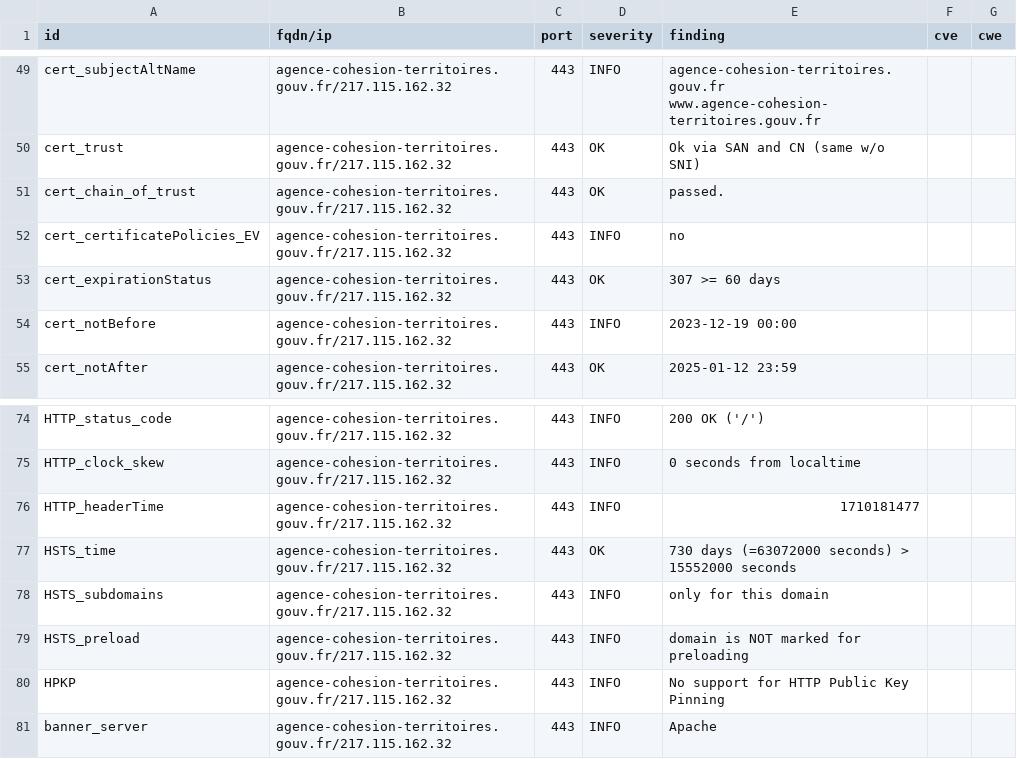
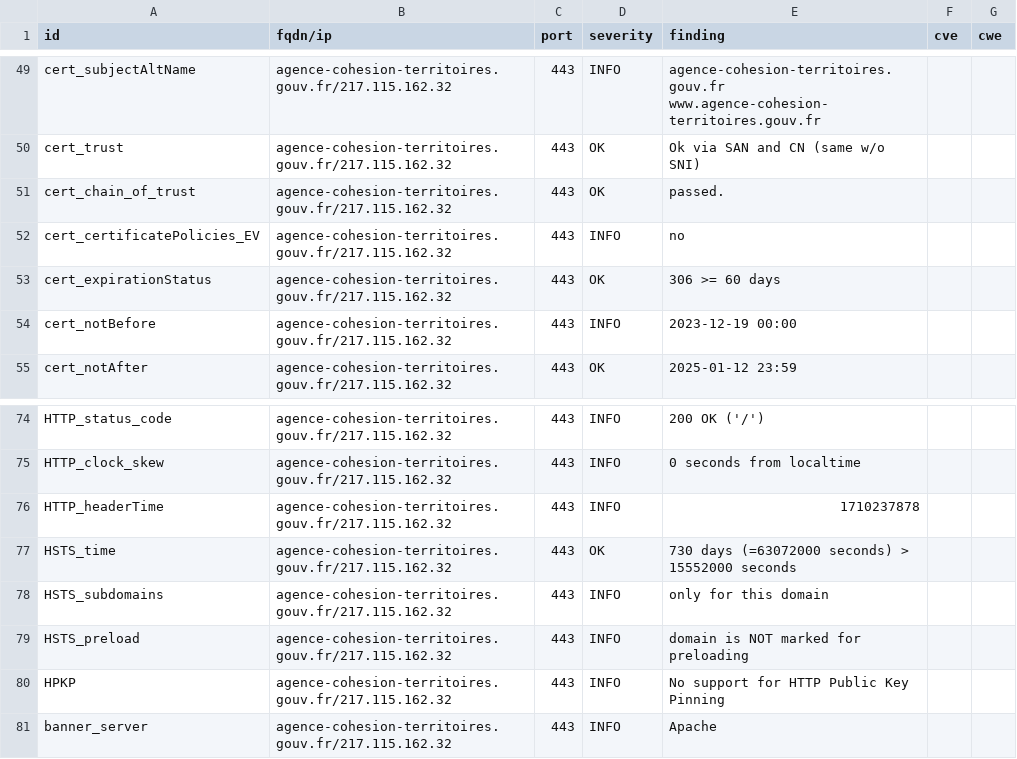
Before and after one commit to GKO-org/dashlordPrd1, a CSV file: results/aHR0cHM6Ly9hZ2VuY2UtY29oZXNpb24tdGVycml0b2lyZXMuZ291di5mcg==/testssl.csv, drawn as a sheet; only a part is shown, gaps mark what is left out.

```diff
--- a/results/aHR0cHM6Ly9hZ2VuY2UtY29oZXNpb24tdGVycml0b2lyZXMuZ291di5mcg==/testssl.csv
+++ b/results/aHR0cHM6Ly9hZ2VuY2UtY29oZXNpb24tdGVycml0b2lyZXMuZ291di5mcg==/testssl.csv
@@ -52,3 +52,3 @@
 "cert_certificatePolicies_EV","agence-cohesion-territoires.gouv.fr/217.115.162.32","443","INFO","no","",""
-"cert_expirationStatus","agence-cohesion-territoires.gouv.fr/217.115.162.32","443","OK","307 >= 60 days","",""
+"cert_expirationStatus","agence-cohesion-territoires.gouv.fr/217.115.162.32","443","OK","306 >= 60 days","",""
 "cert_notBefore","agence-cohesion-territoires.gouv.fr/217.115.162.32","443","INFO","2023-12-19 00:00","",""
@@ -75,3 +75,3 @@
 "HTTP_clock_skew","agence-cohesion-territoires.gouv.fr/217.115.162.32","443","INFO","0 seconds from localtime","",""
-"HTTP_headerTime","agence-cohesion-territoires.gouv.fr/217.115.162.32","443","INFO","1710181477","",""
+"HTTP_headerTime","agence-cohesion-territoires.gouv.fr/217.115.162.32","443","INFO","1710237878","",""
 "HSTS_time","agence-cohesion-territoires.gouv.fr/217.115.162.32","443","OK","730 days (=63072000 seconds) > 15552000 seconds","",""
```
Also changed, not shown: 8 other files.
